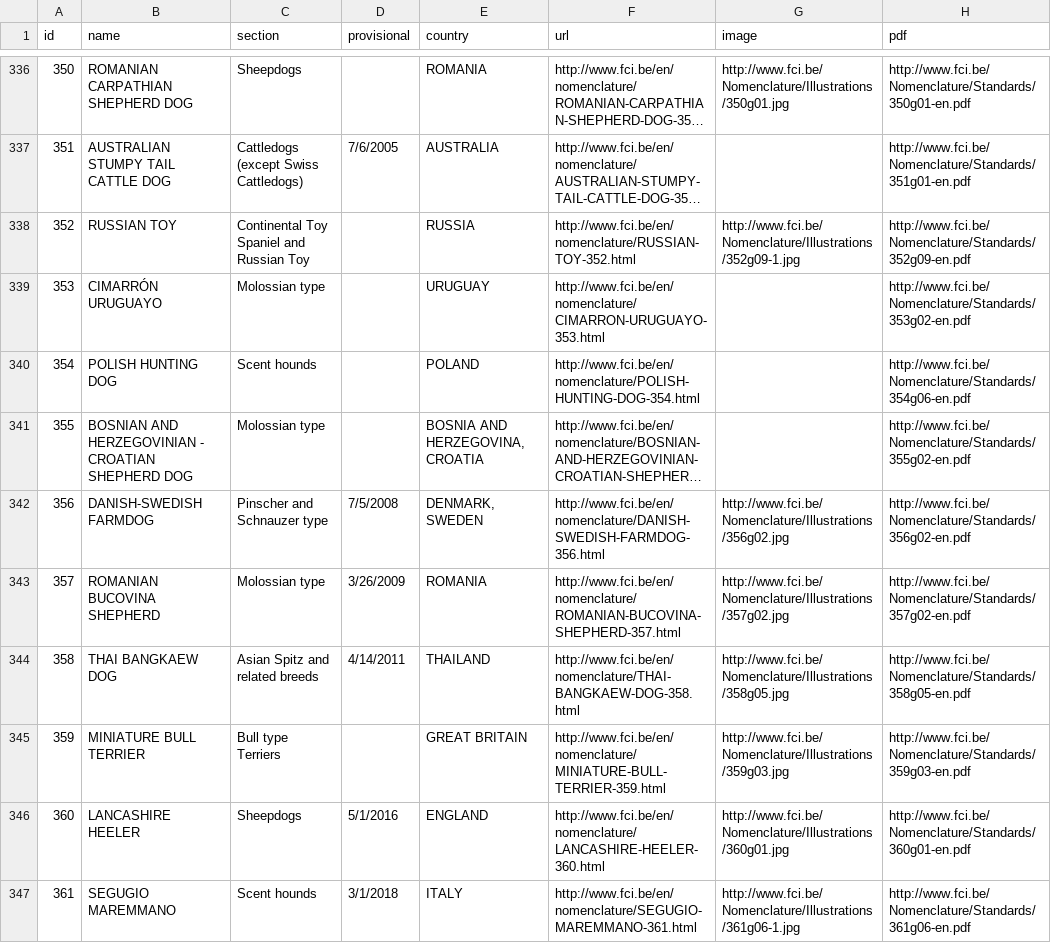
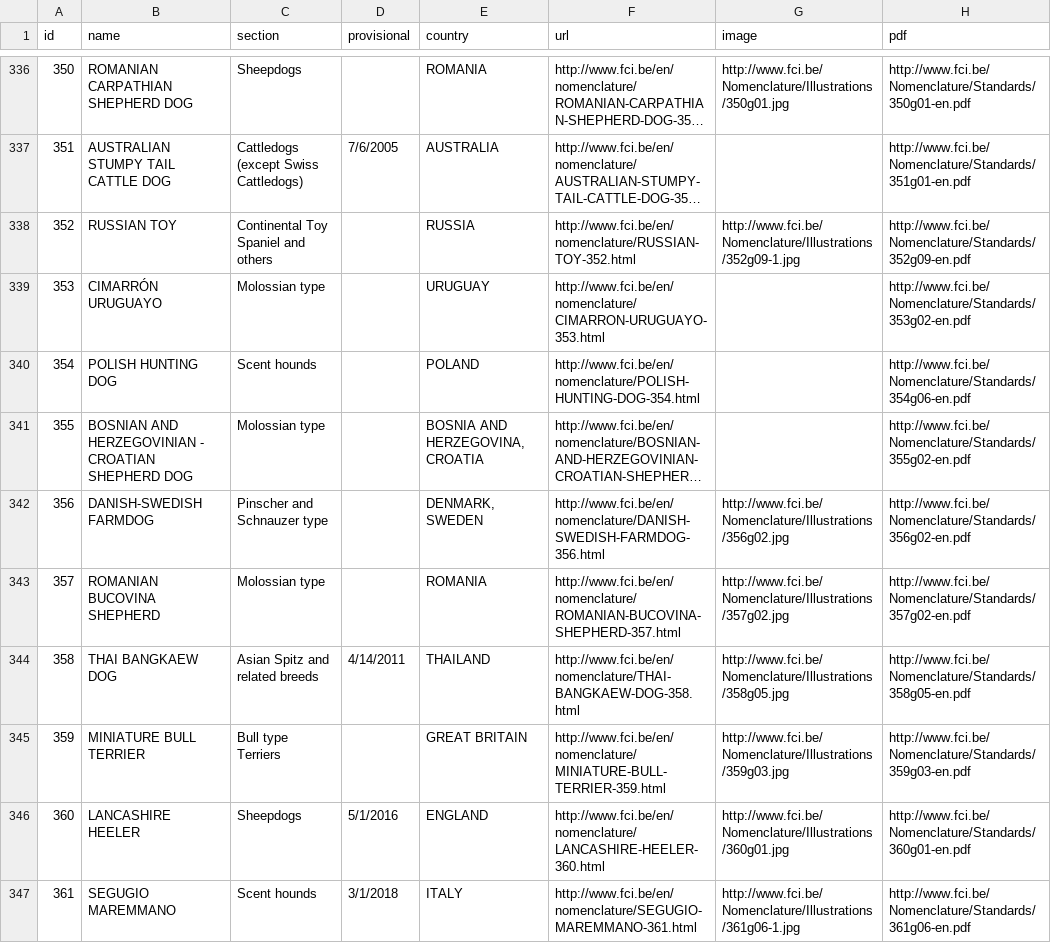
Before and after one commit to paiv/fci-breeds, a CSV file: fci-breeds.csv, drawn as a sheet; only a part is shown, gaps mark what is left out; long unchanged cells end in …; the diff covers the shown part only; the diff names each change by its address in the sheet, - before the commit and + after, or states it on an @@ line.

Commit message:
:poodle: data

```diff
--- a/fci-breeds.csv
+++ b/fci-breeds.csv
-C338 (section): Continental Toy Spaniel and Russian Toy
+C338 (section): Continental Toy Spaniel and others
-D342 (provisional): 7/5/2008
+D342 (provisional): (empty)
-D343 (provisional): 3/26/2009
+D343 (provisional): (empty)
```
Also changed, not shown: 6 added rows and 4 edited cells elsewhere in this file.
